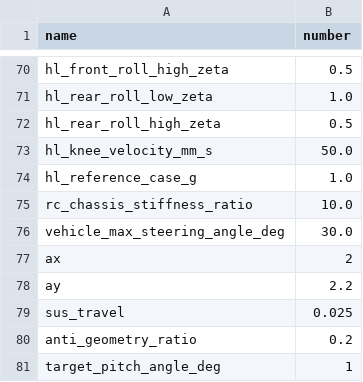
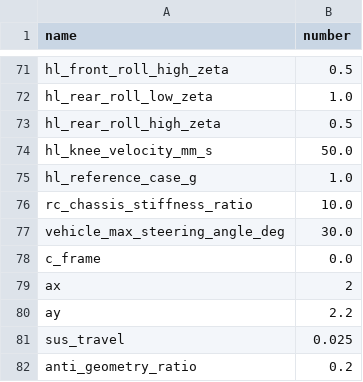
Before and after one commit to DannyHsuC10/Parametric-design, a CSV file: data/analysis_parameters_last_set.csv, drawn as a sheet; only a part is shown, gaps mark what is left out; the shorter side is filled out with more unchanged rows; the diff covers the shown part only; the diff names each change by its address in the sheet, - before the commit and + after, or states it on an @@ line.

```diff
--- a/data/analysis_parameters_last_set.csv
+++ b/data/analysis_parameters_last_set.csv
+row 78: c_frame | 0.0
```
Also changed, not shown: 24 added rows elsewhere in this file, 11 other files.
